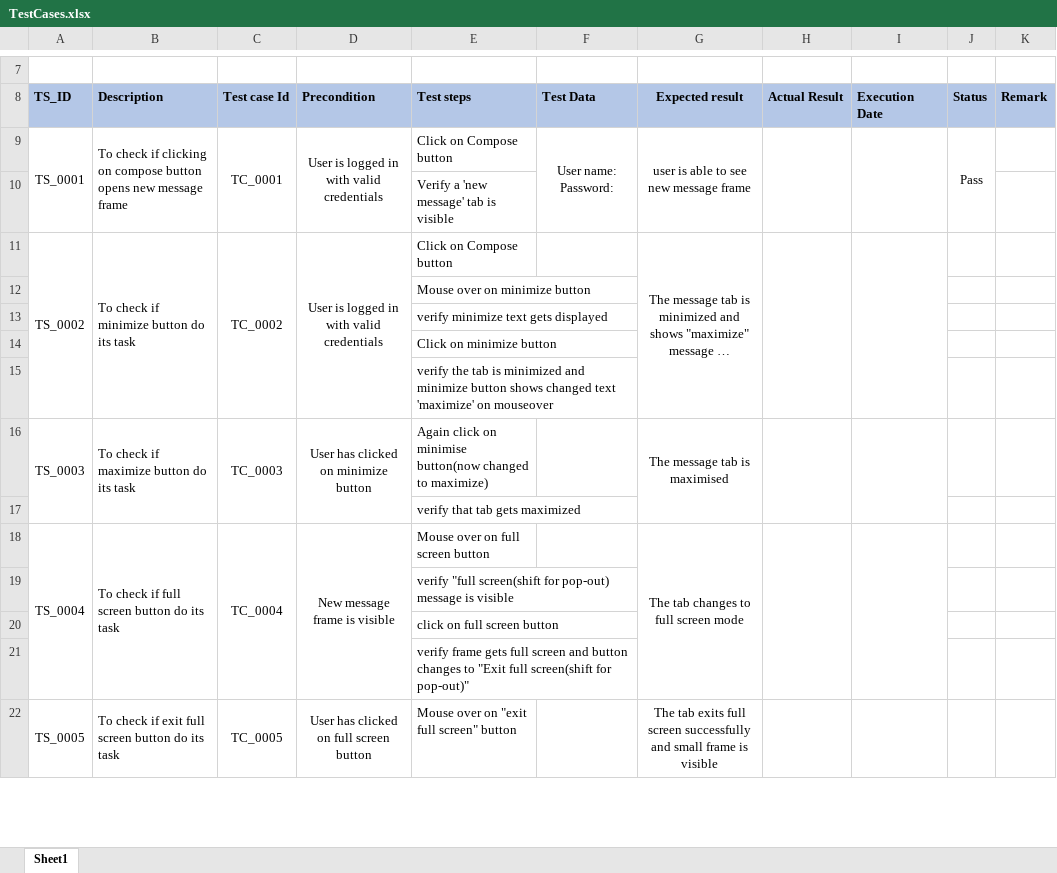
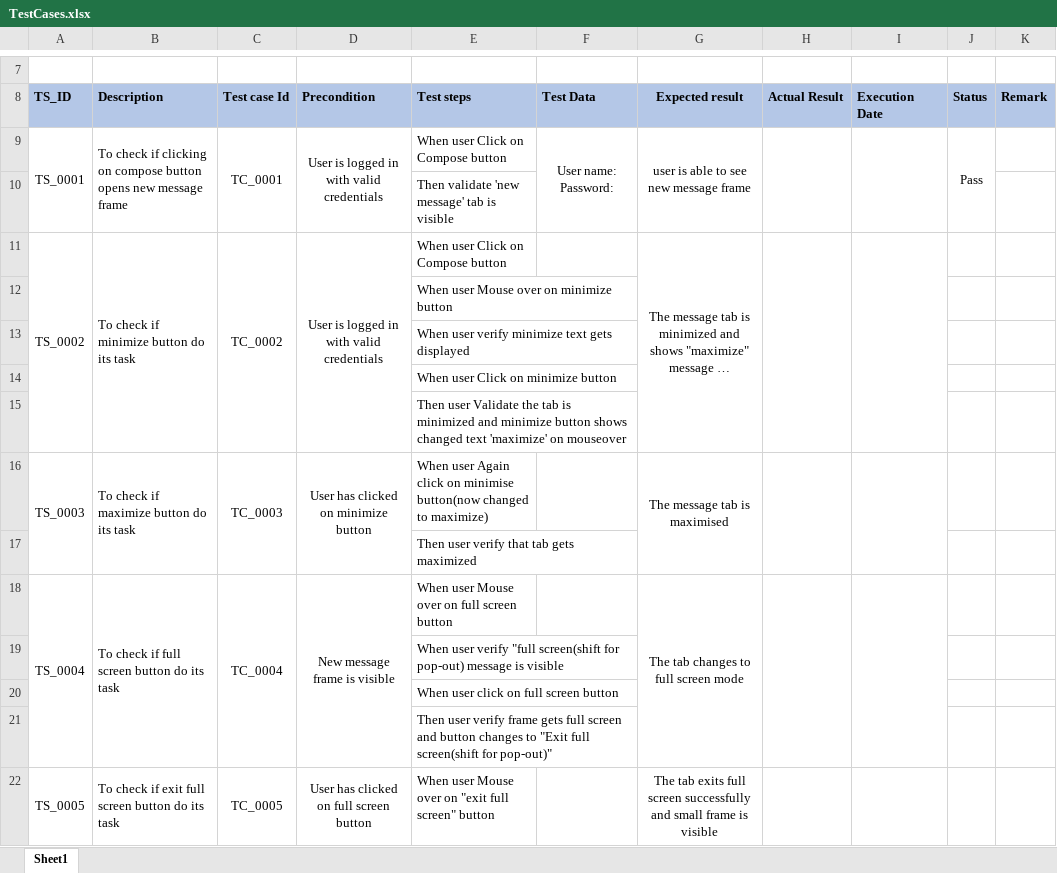
Before and after one commit to nileshgudadhe/Incubyte, an Excel workbook: Test suite/TestCases.xlsx, sheet Sheet1, drawn as a sheet; only a part is shown, gaps mark what is left out; long unchanged cells end in …; values as stored, in another font and other column widths than the file's, no borders; the diff covers the shown part only; the diff names each change by its address in the sheet, - before the commit and + after, or states it on an @@ line.

Commit message:
by Nilesh

```diff
--- a/Test suite/TestCases.xlsx (sheet Sheet1)
+++ b/Test suite/TestCases.xlsx (sheet Sheet1)
-E9: Click on Compose button
+E9: When user Click on Compose button
-E10: Verify a 'new message' tab is visible
+E10: Then validate 'new message' tab is visible
-E11: Click on Compose button
+E11: When user Click on Compose button
-E12: Mouse over on minimize button
+E12: When user Mouse over on minimize button
-E13: verify minimize text gets displayed
+E13: When user verify minimize text gets displayed
-E14: Click on minimize button
+E14: When user Click on minimize button
-E15: verify the tab…
+E15: Then user Validate the tab…
-E16: Again click…
+E16: When user Again click…
-E17: verify that tab gets maximized
+E17: Then user verify that tab gets maximized
-E18: Mouse over on full screen button
+E18: When user Mouse over on full screen button
-E19: verify "full…
+E19: When user verify "full…
-E20: click on full screen button
+E20: When user click on full screen button
-E21: verify frame…
+E21: Then user verify frame…
-E22: Mouse over on "exit full screen" button
+E22: When user Mouse over on "exit full screen" button
```
Also changed, not shown: 14 added rows and 53 edited cells elsewhere in this sheet.
